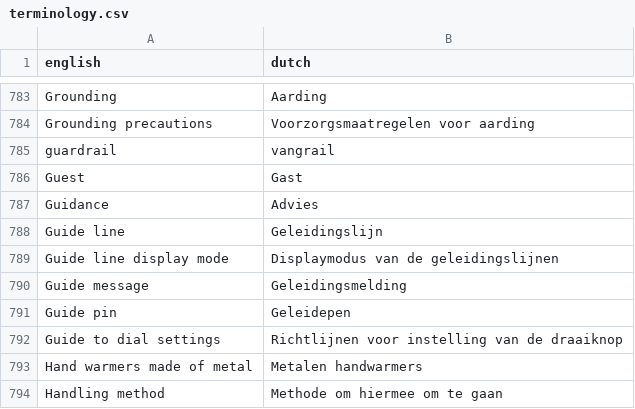
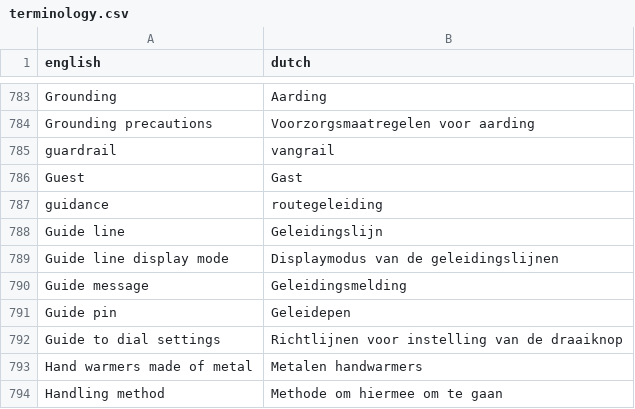
Before and after one commit to fdefoglio/Solterra, a CSV file: terminology.csv, drawn as a sheet; only a part is shown, gaps mark what is left out.

Commit message:
Update terminology.csv

```diff
--- a/terminology.csv
+++ b/terminology.csv
@@ -786,3 +786,3 @@
 "Guest","Gast"
-"Guidance","Advies"
+"guidance","routegeleiding"
 "Guide line","Geleidingslijn"
```
